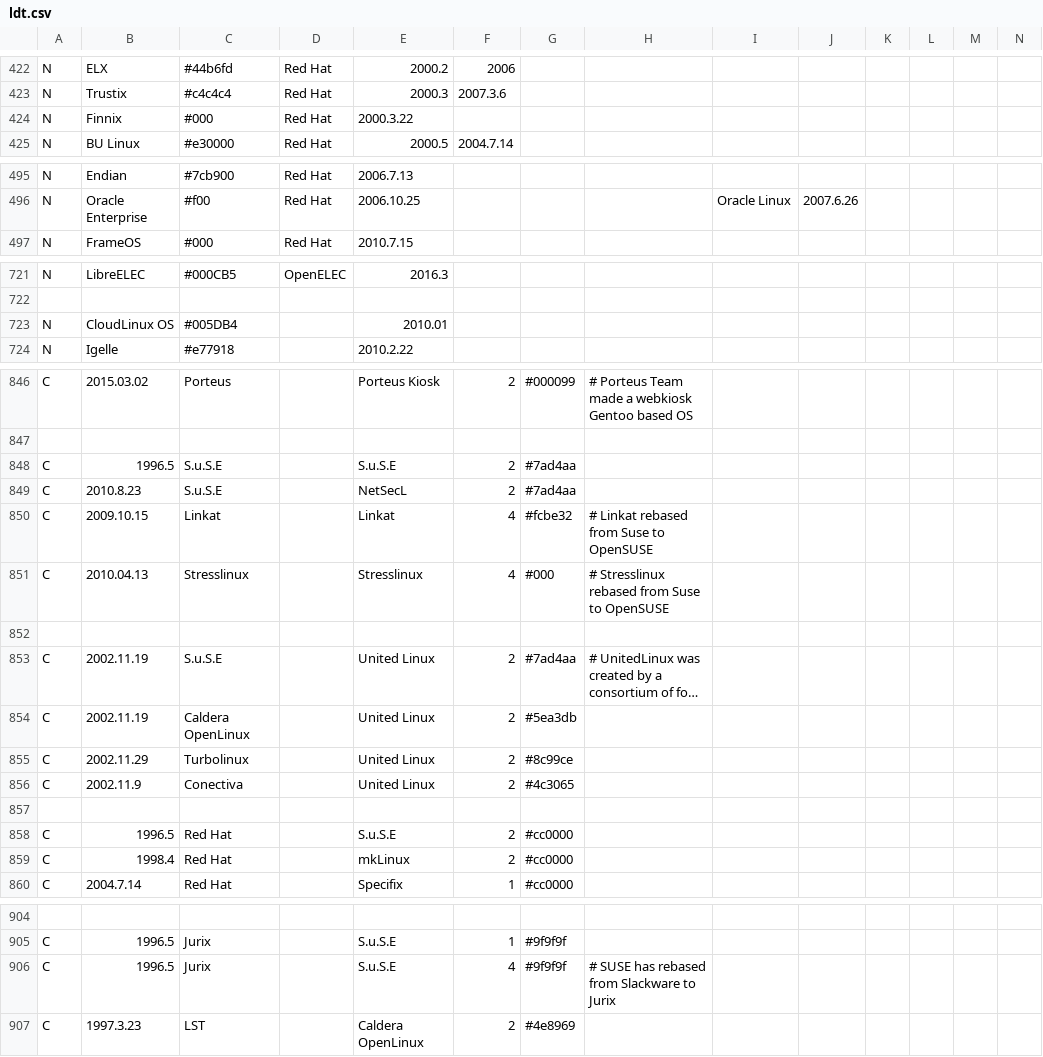
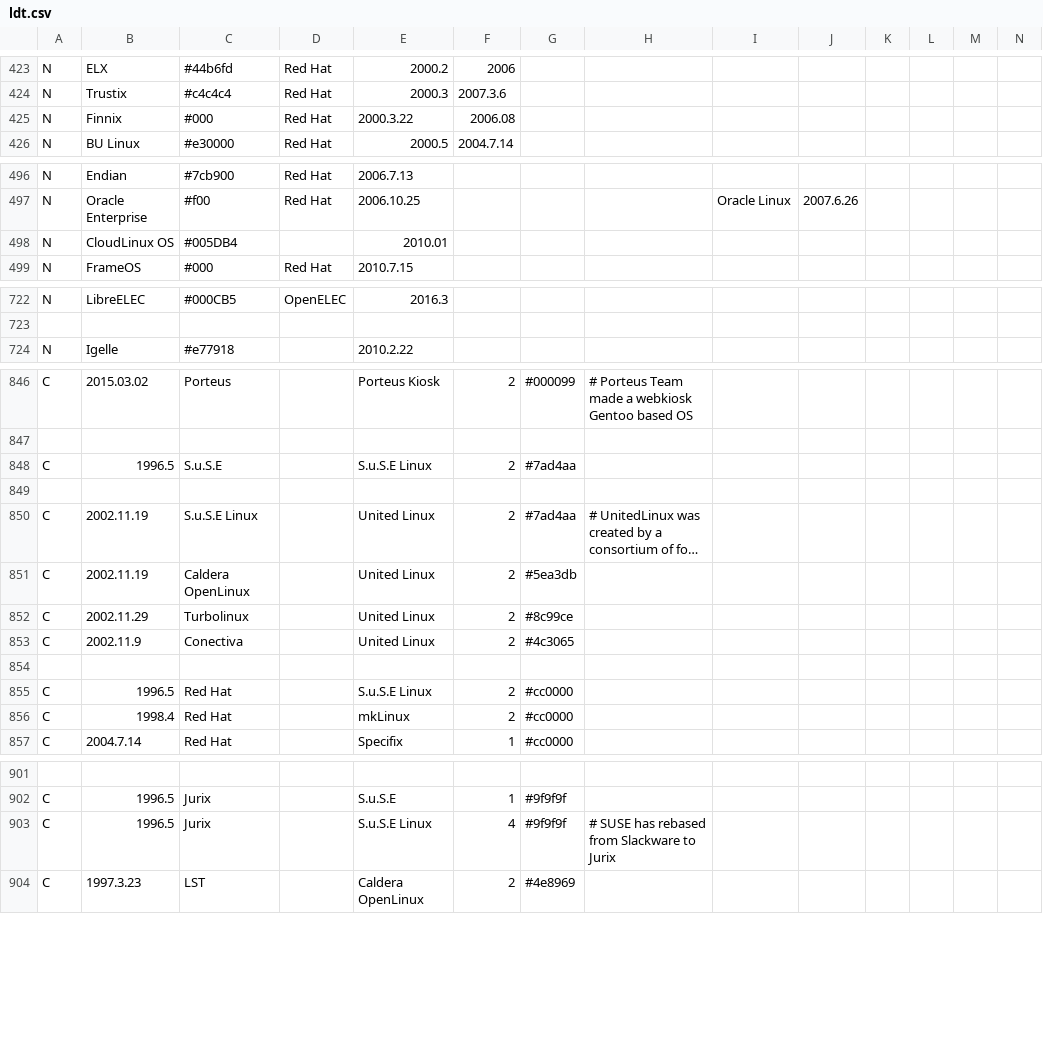
Before and after one commit to OkayPJ/LinuxTimeline-DWiki, a CSV file: ldt.csv, drawn as a sheet; only a part is shown, gaps mark what is left out; long unchanged cells end in …; removed rows and columns are numbered as before the commit, all else as after; rows hold the shown columns only; the diff covers the shown part only; the diff names each change by its address in the sheet, - before the commit and + after, or states it on an @@ line.

Commit message:
update ldt.csv. *  Move CloudLinux *  Revisited SUSE history *  Finnix Debian based

```diff
--- a/ldt.csv
+++ b/ldt.csv
-F425: (empty)
+F425: 2006.08
@@ row 723 moved to row 498: N @@
-E848: S.u.S.E
+E848: S.u.S.E Linux
-row 849: C | 2010.8.23 | S.u.S.E |  | NetSecL | 2 | #7ad4aa
+row 849: (empty)
-row 850: C | 2009.10.15 | Linkat |  | Linkat | 4 | #fcbe32 | # Linkat rebased from Suse to OpenSUSE
-row 851: C | 2010.04.13 | Stresslinux |  | Stresslinux | 4 | #000 | # Stresslinux rebased from Suse to OpenSUSE
-row 852: (empty)
-C850: S.u.S.E
+C850: S.u.S.E Linux
-E855: S.u.S.E
+E855: S.u.S.E Linux
-E903: S.u.S.E
+E903: S.u.S.E Linux
```
Also changed, not shown: 3 added rows, 3 removed rows and 27 edited cells elsewhere in this file.
